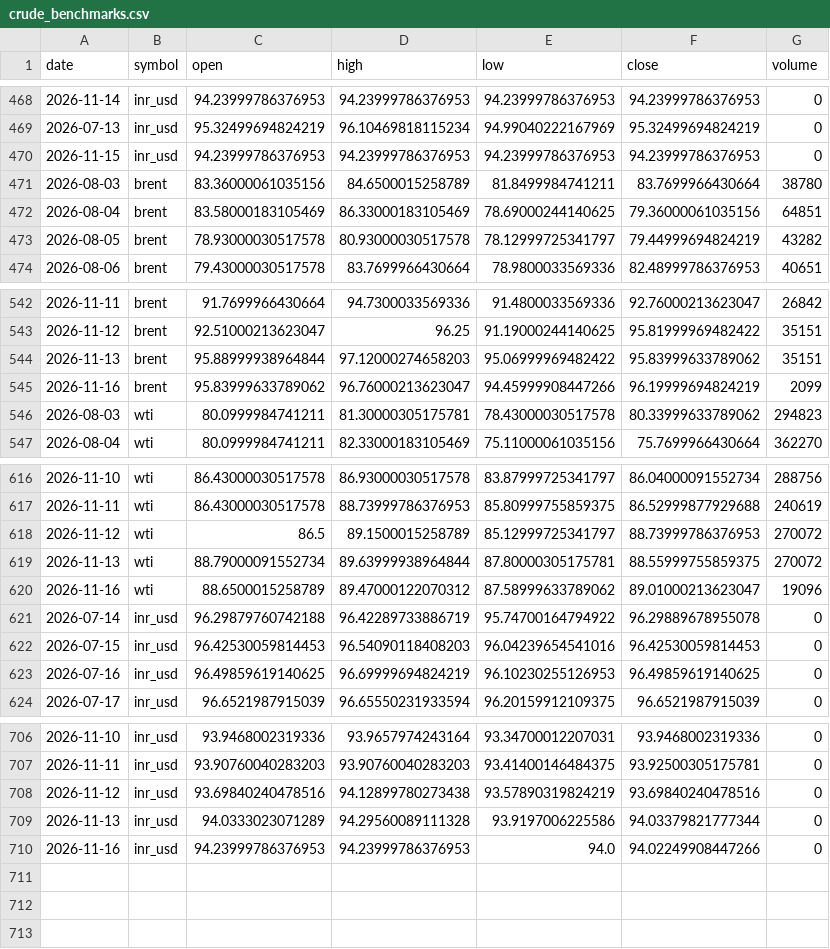
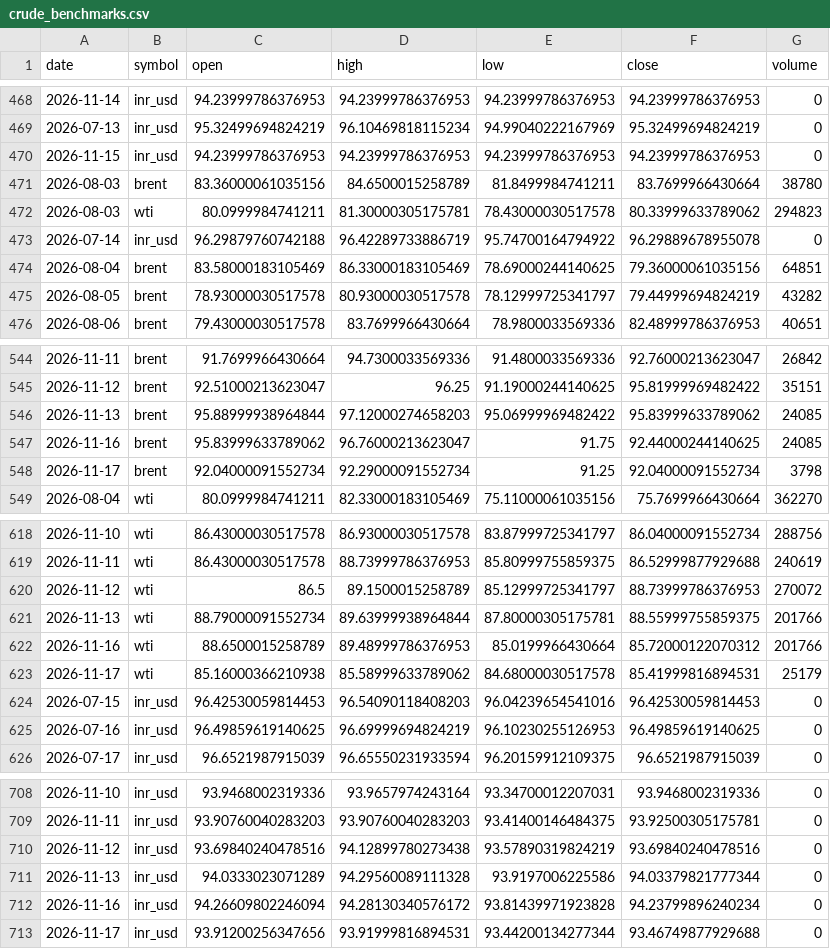
Before and after one commit to ImmadiVenkatesh/india-energy-dashboard, a CSV file: data/crude_benchmarks.csv, drawn as a sheet; only a part is shown, gaps mark what is left out.

```diff
--- a/data/crude_benchmarks.csv
+++ b/data/crude_benchmarks.csv
@@ -471,2 +471,4 @@ date,symbol,open,high,low,close,volume
 2026-08-03,brent,83.36000061035156,84.6500015258789,81.8499984741211,83.7699966430664,38780
+2026-08-03,wti,80.0999984741211,81.30000305175781,78.43000030517578,80.33999633789062,294823
+2026-07-14,inr_usd,96.29879760742188,96.42289733886719,95.74700164794922,96.29889678955078,0
 2026-08-04,brent,83.58000183105469,86.33000183105469,78.69000244140625,79.36000061035156,64851
@@ -543,5 +545,5 @@ date,symbol,open,high,low,close,volume
 2026-11-12,brent,92.51000213623047,96.25,91.19000244140625,95.81999969482422,35151
-2026-11-13,brent,95.88999938964844,97.12000274658203,95.06999969482422,95.83999633789062,35151
-2026-11-16,brent,95.83999633789062,96.76000213623047,94.45999908447266,96.19999694824219,2099
-2026-08-03,wti,80.0999984741211,81.30000305175781,78.43000030517578,80.33999633789062,294823
+2026-11-13,brent,95.88999938964844,97.12000274658203,95.06999969482422,95.83999633789062,24085
+2026-11-16,brent,95.83999633789062,96.76000213623047,91.75,92.44000244140625,24085
+2026-11-17,brent,92.04000091552734,92.29000091552734,91.25,92.04000091552734,3798
 2026-08-04,wti,80.0999984741211,82.33000183105469,75.11000061035156,75.7699966430664,362270
@@ -618,5 +620,5 @@ date,symbol,open,high,low,close,volume
 2026-11-12,wti,86.5,89.1500015258789,85.12999725341797,88.73999786376953,270072
-2026-11-13,wti,88.79000091552734,89.63999938964844,87.80000305175781,88.55999755859375,270072
-2026-11-16,wti,88.6500015258789,89.47000122070312,87.58999633789062,89.01000213623047,19096
-2026-07-14,inr_usd,96.29879760742188,96.42289733886719,95.74700164794922,96.29889678955078,0
+2026-11-13,wti,88.79000091552734,89.63999938964844,87.80000305175781,88.55999755859375,201766
+2026-11-16,wti,88.6500015258789,89.48999786376953,85.0199966430664,85.72000122070312,201766
+2026-11-17,wti,85.16000366210938,85.58999633789062,84.68000030517578,85.41999816894531,25179
 2026-07-15,inr_usd,96.42530059814453,96.54090118408203,96.04239654541016,96.42530059814453,0
@@ -709,2 +711,3 @@ date,symbol,open,high,low,close,volume
 2026-11-13,inr_usd,94.0333023071289,94.29560089111328,93.9197006225586,94.03379821777344,0
-2026-11-16,inr_usd,94.23999786376953,94.23999786376953,94.0,94.02249908447266,0
+2026-11-16,inr_usd,94.26609802246094,94.28130340576172,93.81439971923828,94.23799896240234,0
+2026-11-17,inr_usd,93.91200256347656,93.91999816894531,93.44200134277344,93.46749877929688,0
```
Also changed, not shown: data/markets.csv, data/spr_history.csv, 7 other files.
